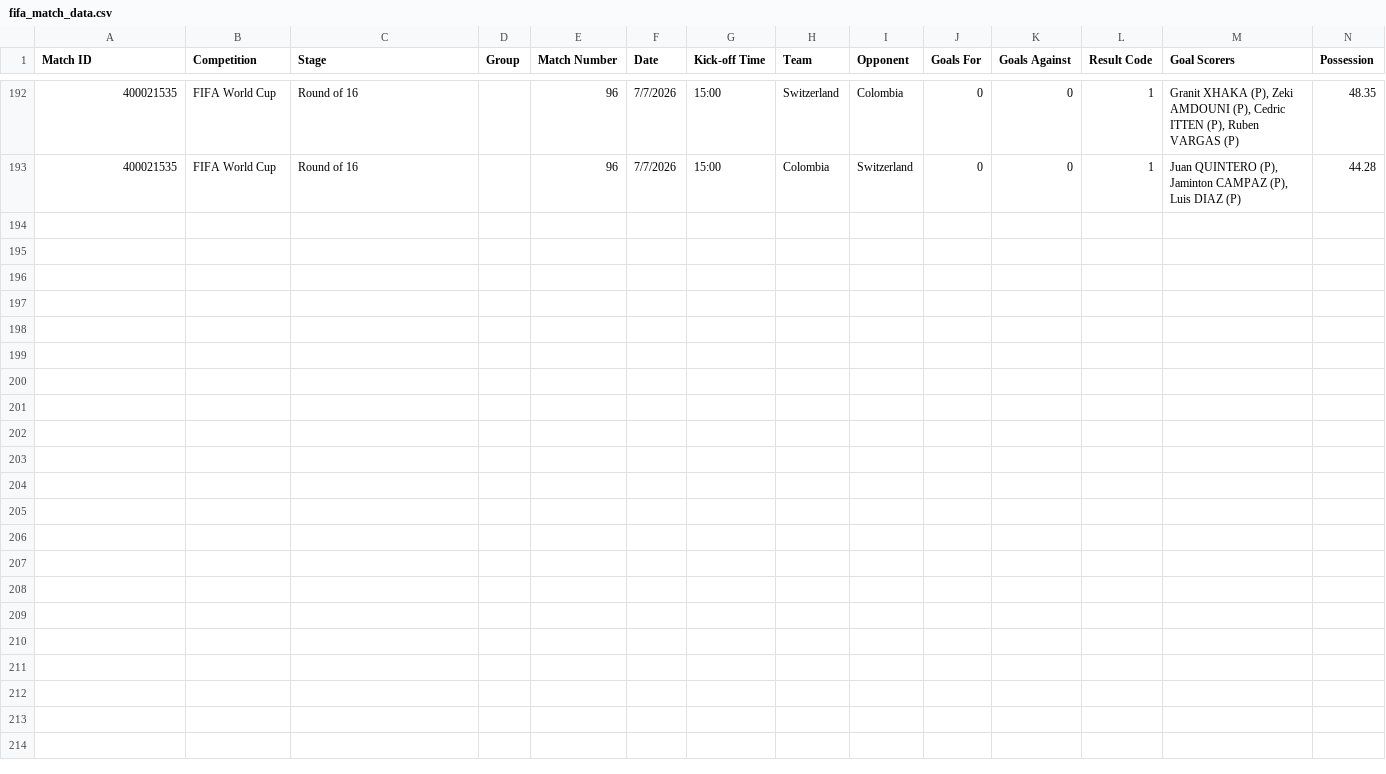
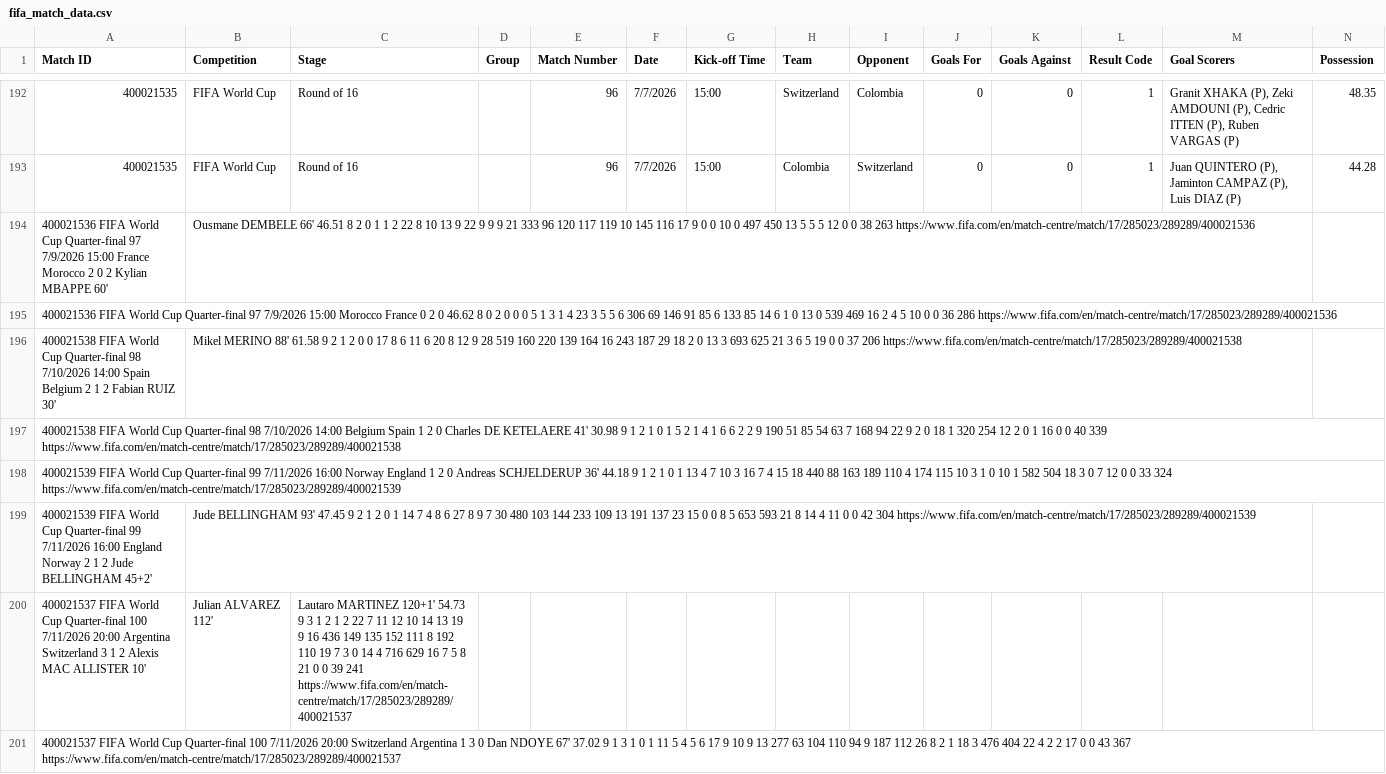
Before and after one commit to mahmudhasanttu/fifa-wc-2026-match-data, a CSV file: fifa_match_data.csv, drawn as a sheet; only a part is shown, gaps mark what is left out; rows hold the shown columns only; the diff names each change by its address in the sheet, - before the commit and + after, or states it on an @@ line.

Commit message:
Update fifa_match_data.csv

```diff
--- a/fifa_match_data.csv
+++ b/fifa_match_data.csv
+row 194: 400021536 FIFA World Cup Quarter-final 97 7/9/2026 15:00 France Morocco 2 0 2 Kylian MBAPPE 60' | Ousmane DEMBELE 66' 46.51 8 2 0 1 1 2 22 8 10 13 9 22 9 9 9 21 333 96 120 117 119 10 145 116 17 9 0 0 10 0 497 450 13 5 5 5 12 0 0 38 263 https://www.fifa.com/en/match-centre/match/17/285023/289289/400021536
+row 195: 400021536 FIFA World Cup Quarter-final 97 7/9/2026 15:00 Morocco France 0 2 0 46.62 8 0 2 0 0 0 5 1 3 1 4 23 3 5 5 6 306 69 146 91 85 6 133 85 14 6 1 0 13 0 539 469 16 2 4 5 10 0 0 36 286 https://www.fifa.com/en/match-centre/match/17/285023/289289/400021536
+row 196: 400021538 FIFA World Cup Quarter-final 98 7/10/2026 14:00 Spain Belgium 2 1 2 Fabian RUIZ 30' | Mikel MERINO 88' 61.58 9 2 1 2 0 0 17 8 6 11 6 20 8 12 9 28 519 160 220 139 164 16 243 187 29 18 2 0 13 3 693 625 21 3 6 5 19 0 0 37 206 https://www.fifa.com/en/match-centre/match/17/285023/289289/400021538
+row 197: 400021538 FIFA World Cup Quarter-final 98 7/10/2026 14:00 Belgium Spain 1 2 0 Charles DE KETELAERE 41' 30.98 9 1 2 1 0 1 5 2 1 4 1 6 6 2 2 9 190 51 85 54 63 7 168 94 22 9 2 0 18 1 320 254 12 2 0 1 16 0 0 40 339 https://www.fifa.com/en/match-centre/match/17/285023/289289/400021538
+row 198: 400021539 FIFA World Cup Quarter-final 99 7/11/2026 16:00 Norway England 1 2 0 Andreas SCHJELDERUP 36' 44.18 9 1 2 1 0 1 13 4 7 10 3 16 7 4 15 18 440 88 163 189 110 4 174 115 10 3 1 0 10 1 582 504 18 3 0 7 12 0 0 33 324 https://www.fifa.com/en/match-centre/match/17/285023/289289/400021539
+row 199: 400021539 FIFA World Cup Quarter-final 99 7/11/2026 16:00 England Norway 2 1 2 Jude BELLINGHAM 45+2' | Jude BELLINGHAM 93' 47.45 9 2 1 2 0 1 14 7 4 8 6 27 8 9 7 30 480 103 144 233 109 13 191 137 23 15 0 0 8 5 653 593 21 8 14 4 11 0 0 42 304 https://www.fifa.com/en/match-centre/match/17/285023/289289/400021539
+row 200: 400021537 FIFA World Cup Quarter-final 100 7/11/2026 20:00 Argentina Switzerland 3 1 2 Alexis MAC ALLISTER 10' | Julian ALVAREZ 112' | Lautaro MARTINEZ 120+1' 54.73 9 3 1 2 1 2 22 7 11 12 10 14 13 19 9 16 436 149 135 152 111 8 192 110 19 7 3 0 14 4 716 629 16 7 5 8 21 0 0 39 241 https://www.fifa.com/en/match-centre/match/17/285023/289289/400021537
+row 201: 400021537 FIFA World Cup Quarter-final 100 7/11/2026 20:00 Switzerland Argentina 1 3 0 Dan NDOYE 67' 37.02 9 1 3 1 0 1 11 5 4 5 6 17 9 10 9 13 277 63 104 110 94 9 187 112 26 8 2 1 18 3 476 404 22 4 2 2 17 0 0 43 367 https://www.fifa.com/en/match-centre/match/17/285023/289289/400021537
```
